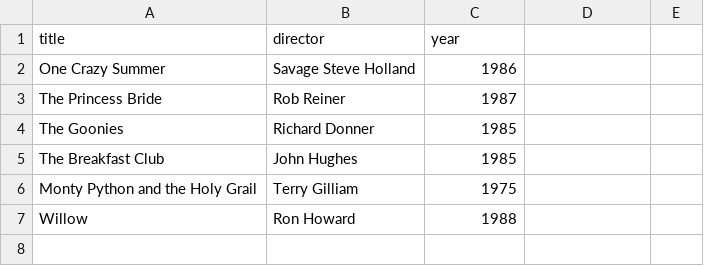
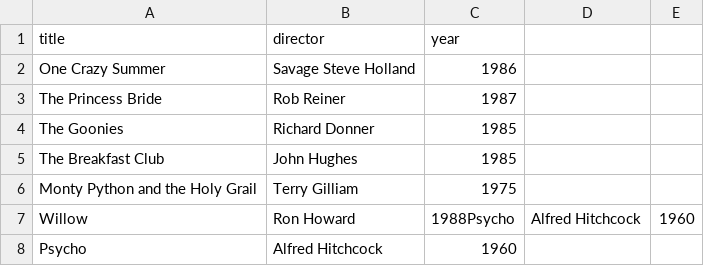
Before and after one commit to PlasmicForce214/webflyx, a CSV file: classics.csv, drawn as a sheet.

Commit message:
L: classics update

```diff
--- a/classics.csv
+++ b/classics.csv
@@ -6,2 +6,3 @@ The Breakfast Club, John Hughes, 1985
 Monty Python and the Holy Grail, Terry Gilliam, 1975
-Willow, Ron Howard, 1988
+Willow, Ron Howard, 1988Psycho, Alfred Hitchcock, 1960
+Psycho, Alfred Hitchcock, 1960
```
